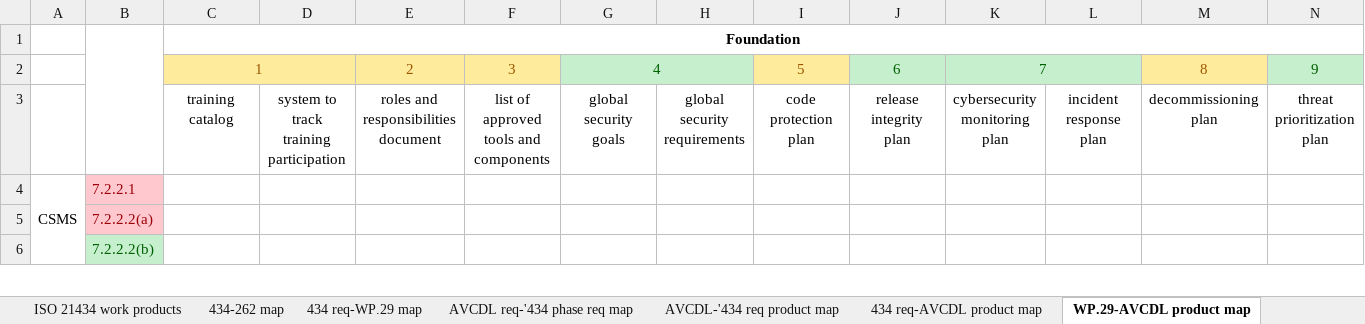
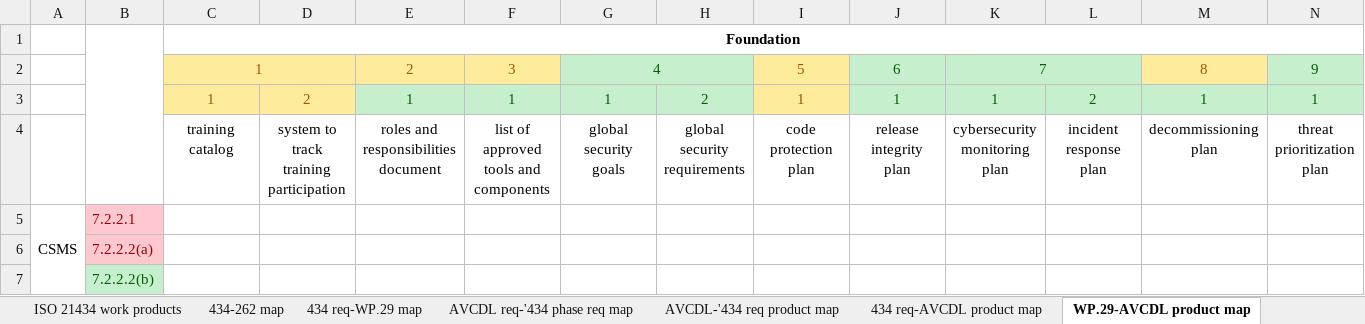
Before and after one commit to nutonomy/AVCDL, an Excel workbook: distribution/reference_documents/working_material/AVCDL mappings.xlsx, sheet WP.29-AVCDL product map, drawn as a sheet; only a part is shown; values as stored, in another font and other column widths than the file's, no borders; rows hold the shown columns only; the diff names each change by its address in the sheet, - before the commit and + after, or states it on an @@ line.

Commit message:
updated AVCDL primary document to provide phase requirements with unique IDs

```diff
--- a/distribution/reference_documents/working_material/AVCDL mappings.xlsx (sheet WP.29-AVCDL product map)
+++ b/distribution/reference_documents/working_material/AVCDL mappings.xlsx (sheet WP.29-AVCDL product map)
+row 3:  |  | 1 | 2 | 1 | 1 | 1 | 2 | 1 | 1 | 1 | 2 | 1 | 1
```
Also changed, not shown: sheet 434 req-AVCDL product map, sheet AVCDL-'434 req product map, 2 other files.
